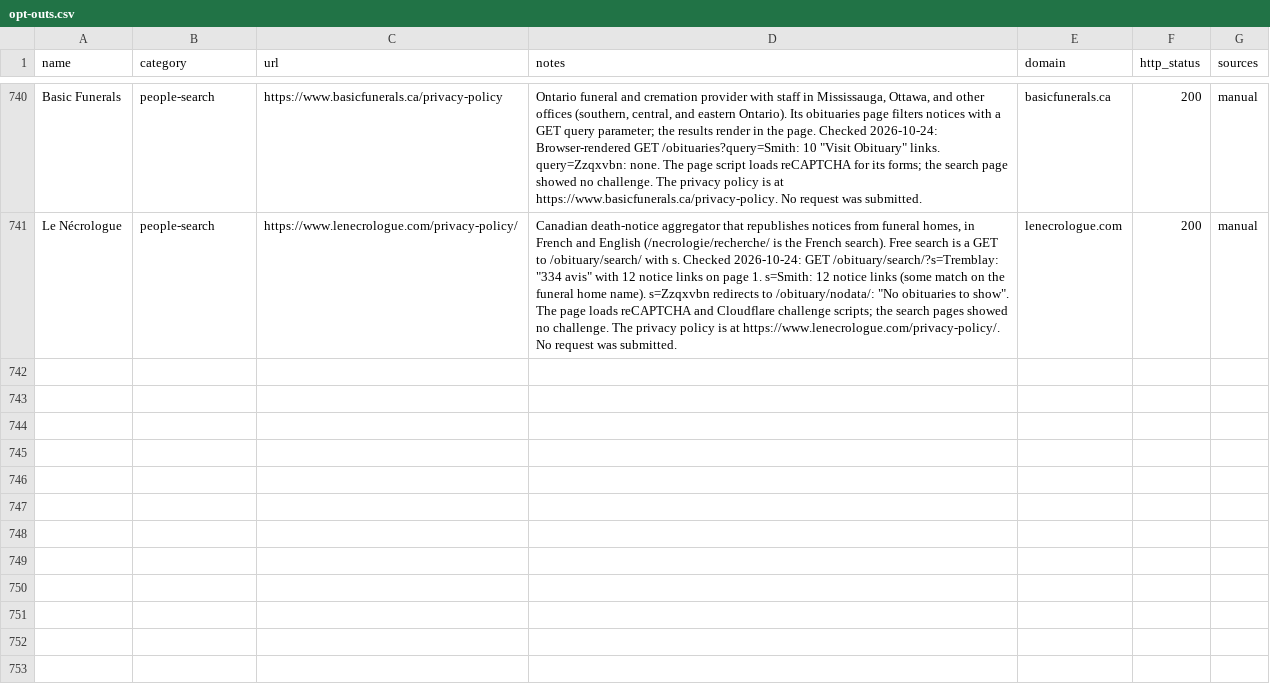
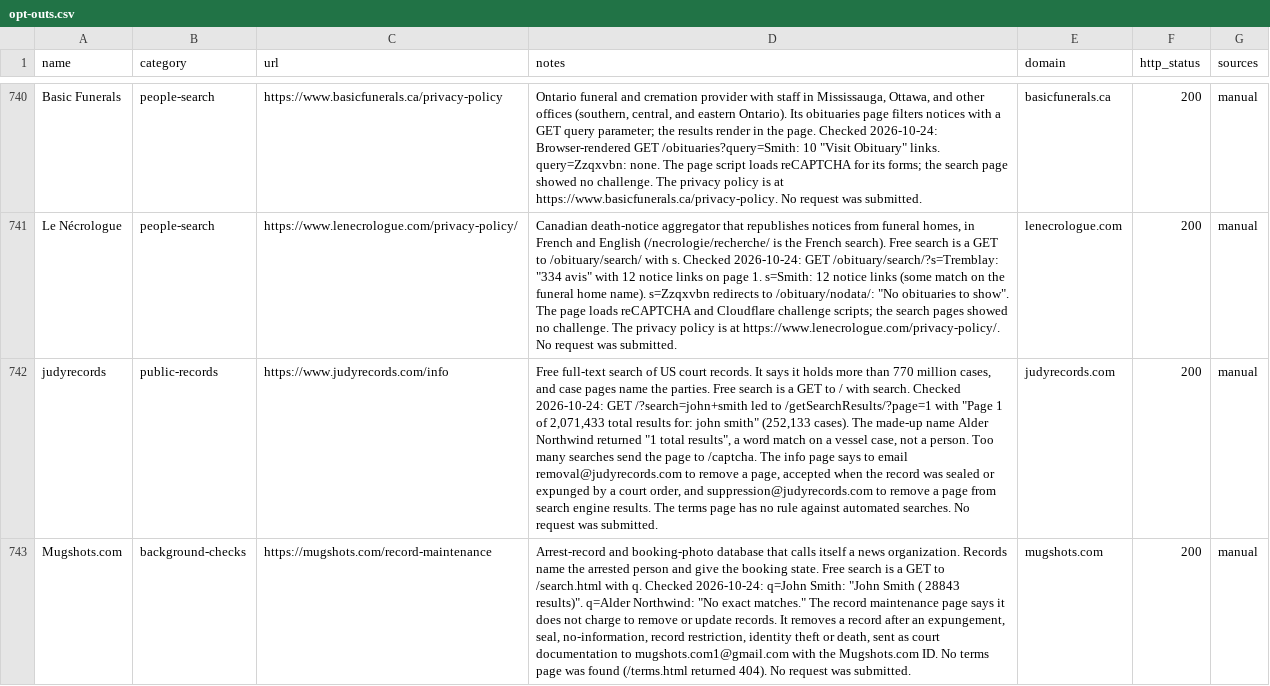
Before and after one commit to cvs0/data-brokers-list, a CSV file: opt-outs.csv, drawn as a sheet; only a part is shown, gaps mark what is left out; the diff names each change by its address in the sheet, - before the commit and + after, or states it on an @@ line.

Commit message:
feat: add judyrecords and Mugshots.com as searchable US public-record sites
judyrecords (US court records) returned 2,071,433 results for John Smith; Mugshots.com (arrest records) returned 28843. A made-up name returned one non-person word match on judyrecords and "No exact matches." on Mugshots.com. robots.txt was not a reason to skip a site. No removal request was submitted.

```diff
--- a/opt-outs.csv
+++ b/opt-outs.csv
+row 742: judyrecords | public-records | https://www.judyrecords.com/info | Free full-text search of US court records. It says it holds more than 770 million cases, and case pages name the parties. Free search is a GET to / with search. Checked 2026-10-24: GET /?search=john+smith led to /getSearchResults/?page=1 with "Page 1 of 2,071,433 total results for: john smith" (252,133 cases). The made-up name Alder Northwind returned "1 total results", a word match on a vessel case, not a person. Too many searches send the page to /captcha. The info page says to email removal@judyrecords.com to remove a page, accepted when the record was sealed or expunged by a court order, and suppression@judyrecords.com to remove a page from search engine results. The terms page has no rule against automated searches. No request was submitted. | judyrecords.com | 200 | manual
+row 743: Mugshots.com | background-checks | https://mugshots.com/record-maintenance | Arrest-record and booking-photo database that calls itself a news organization. Records name the arrested person and give the booking state. Free search is a GET to /search.html with q. Checked 2026-10-24: q=John Smith: "John Smith ( 28843 results)". q=Alder Northwind: "No exact matches." The record maintenance page says it does not charge to remove or update records. It removes a record after an expungement, seal, no-information, record restriction, identity theft or death, sent as court documentation to mugshots.com1@gmail.com with the Mugshots.com ID. No terms page was found (/terms.html returned 404). No request was submitted. | mugshots.com | 200 | manual
```
Also changed, not shown: data/v1/catalog-ids.csv, data/v3/brokers.csv, 15 other files.
